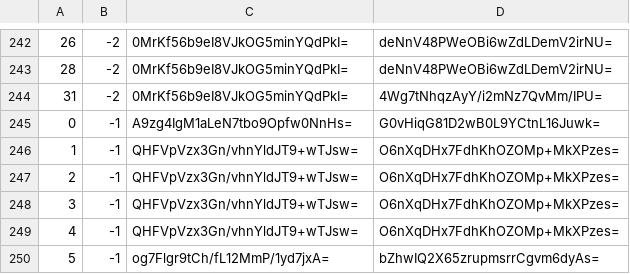
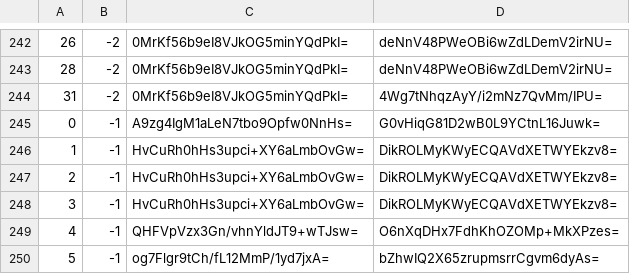
Before and after one commit to mochimochiomochi/mochicraftmap2, a CSV file: overworld/tiles/zoom.-1/metadata/k.0.-1.csv, drawn as a sheet; only a part is shown, gaps mark what is left out.

```diff
--- a/overworld/tiles/zoom.-1/metadata/k.0.-1.csv
+++ b/overworld/tiles/zoom.-1/metadata/k.0.-1.csv
@@ -245,5 +245,5 @@
 0,-1,A9zg4IgM1aLeN7tbo9Opfw0NnHs=,G0vHiqG81D2wB0L9YCtnL16Juwk=
-1,-1,QHFVpVzx3Gn/vhnYldJT9+wTJsw=,O6nXqDHx7FdhKhOZOMp+MkXPzes=
-2,-1,QHFVpVzx3Gn/vhnYldJT9+wTJsw=,O6nXqDHx7FdhKhOZOMp+MkXPzes=
-3,-1,QHFVpVzx3Gn/vhnYldJT9+wTJsw=,O6nXqDHx7FdhKhOZOMp+MkXPzes=
+1,-1,HvCuRh0hHs3upci+XY6aLmbOvGw=,DikROLMyKWyECQAVdXETWYEkzv8=
+2,-1,HvCuRh0hHs3upci+XY6aLmbOvGw=,DikROLMyKWyECQAVdXETWYEkzv8=
+3,-1,HvCuRh0hHs3upci+XY6aLmbOvGw=,DikROLMyKWyECQAVdXETWYEkzv8=
 4,-1,QHFVpVzx3Gn/vhnYldJT9+wTJsw=,O6nXqDHx7FdhKhOZOMp+MkXPzes=
```
Also changed, not shown: overworld/tiles/zoom.-1/metadata/k.0.0.csv, overworld/tiles/zoom.-1/metadata/k.1.1.csv, 29 other files.
